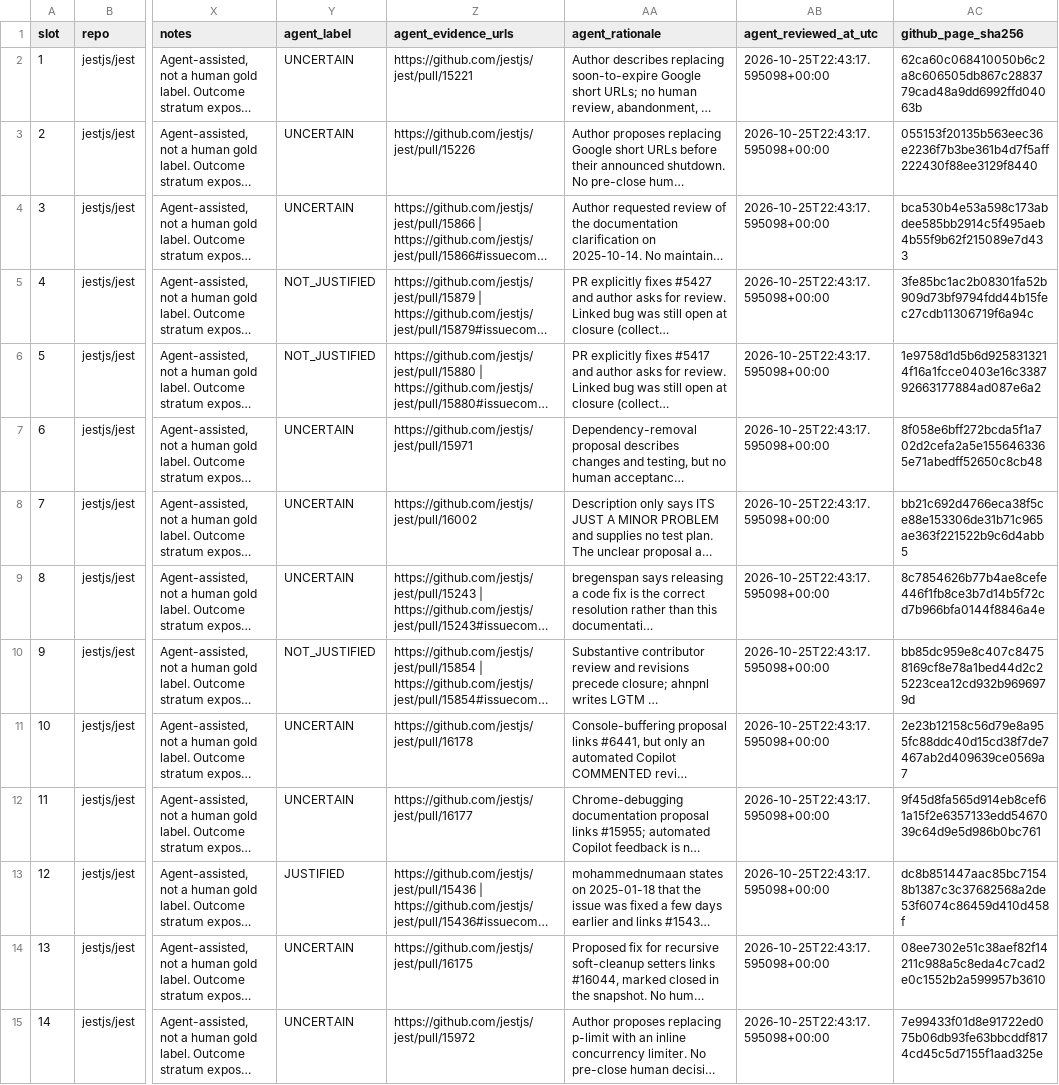
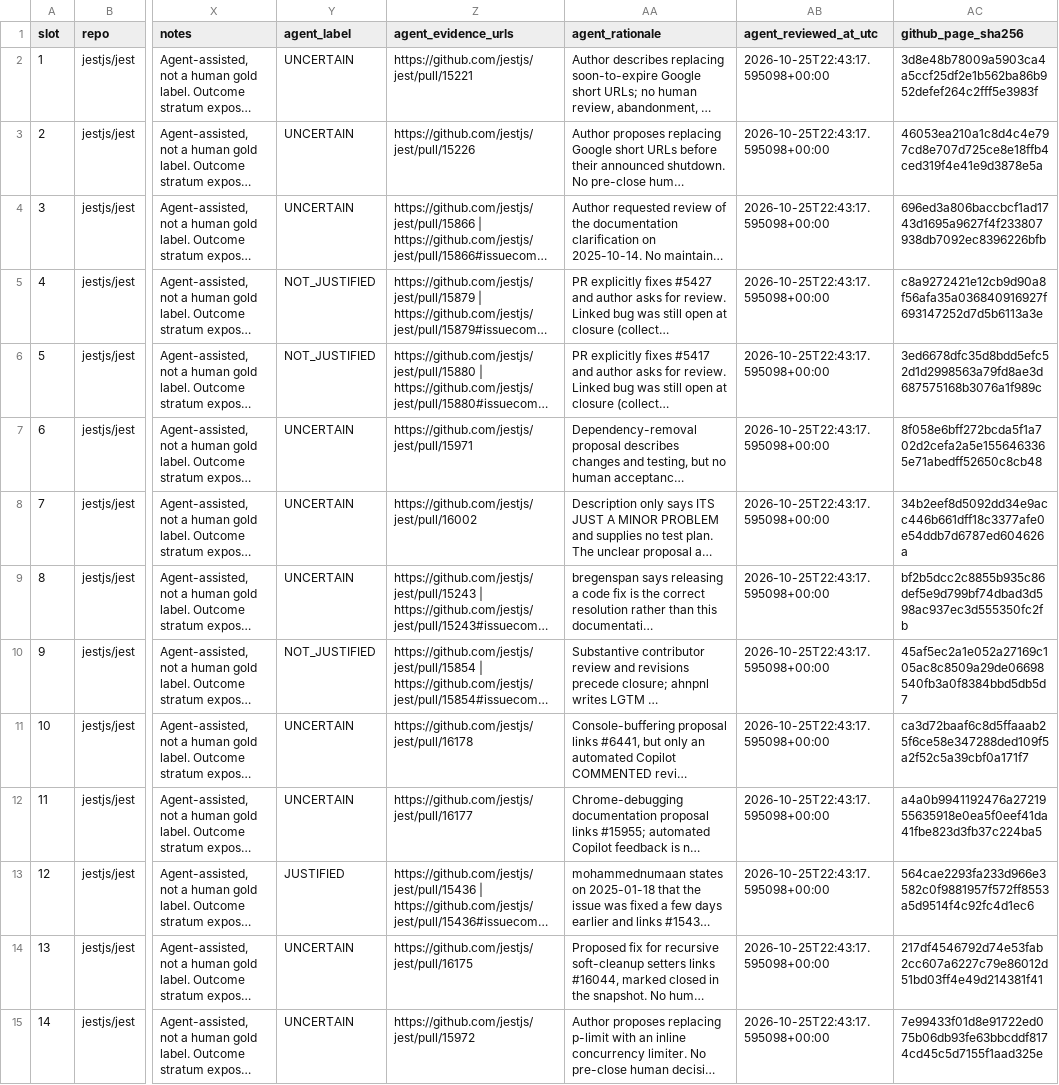
Before and after one commit to allenlong2007/ucsd-hacktoberfest-hackathon, a CSV file: infra/gold_set.csv, drawn as a sheet; only a part is shown, gaps mark what is left out; long unchanged cells end in …; the diff covers the shown part only; the diff names each change by its address in the sheet, - before the commit and + after, or states it on an @@ line.

Commit message:
infra: hash original page bytes for evidence provenance

```diff
--- a/infra/gold_set.csv
+++ b/infra/gold_set.csv
-AC2 (github_page_sha256): 62ca60c068410050b6c2a8c606505db867c2883779cad48a9dd6992ffd04063b
+AC2 (github_page_sha256): 3d8e48b78009a5903ca4a5ccf25df2e1b562ba86b952defef264c2fff5e3983f
-AC3 (github_page_sha256): 055153f20135b563eec36e2236f7b3be361b4d7f5aff222430f88ee3129f8440
+AC3 (github_page_sha256): 46053ea210a1c8d4c4e797cd8e707d725ce8e18ffb4ced319f4e41e9d3878e5a
-AC4 (github_page_sha256): bca530b4e53a598c173abdee585bb2914c5f495aeb4b55f9b62f215089e7d433
+AC4 (github_page_sha256): 696ed3a806baccbcf1ad1743d1695a9627f4f233807938db7092ec8396226bfb
-AC5 (github_page_sha256): 3fe85bc1ac2b08301fa52b909d73bf9794fdd44b15fec27cdb11306719f6a94c
+AC5 (github_page_sha256): c8a9272421e12cb9d90a8f56afa35a036840916927f693147252d7d5b6113a3e
-AC6 (github_page_sha256): 1e9758d1d5b6d9258313214f16a1fcce0403e16c338792663177884ad087e6a2
+AC6 (github_page_sha256): 3ed6678dfc35d8bdd5efc52d1d2998563a79fd8ae3d687575168b3076a1f989c
-AC8 (github_page_sha256): bb21c692d4766eca38f5ce88e153306de31b71c965ae363f221522b9c6d4abb5
+AC8 (github_page_sha256): 34b2eef8d5092dd34e9acc446b661dff18c3377afe0e54ddb7d6787ed604626a
-AC9 (github_page_sha256): 8c7854626b77b4ae8cefe446f1fb8ce3b7d14b5f72cd7b966bfa0144f8846a4e
+AC9 (github_page_sha256): bf2b5dcc2c8855b935c86def5e9d799bf74dbad3d598ac937ec3d555350fc2fb
-AC10 (github_page_sha256): bb85dc959e8c407c84758169cf8e78a1bed44d2c25223cea12cd932b9696979d
+AC10 (github_page_sha256): 45af5ec2a1e052a27169c105ac8c8509a29de06698540fb3a0f8384bbd5db5d7
-AC11 (github_page_sha256): 2e23b12158c56d79e8a955fc88ddc40d15cd38f7de7467ab2d409639ce0569a7
+AC11 (github_page_sha256): ca3d72baaf6c8d5ffaaab25f6ce58e347288ded109f5a2f52c5a39cbf0a171f7
-AC12 (github_page_sha256): 9f45d8fa565d914eb8cef61a15f2e6357133edd5467039c64d9e5d986b0bc761
+AC12 (github_page_sha256): a4a0b9941192476a2721955635918e0ea5f0eef41da41fbe823d3fb37c224ba5
-AC13 (github_page_sha256): dc8b851447aac85bc71548b1387c3c37682568a2de53f6074c86459d410d458f
+AC13 (github_page_sha256): 564cae2293fa233d966e3582c0f9881957f572ff8553a5d9514f4c92fc4d1ec6
-AC14 (github_page_sha256): 08ee7302e51c38aef82f14211c988a5c8eda4c7cad2e0c1552b2a599957b3610
+AC14 (github_page_sha256): 217df4546792d74e53fab2cc607a6227c79e86012d51bd03ff4e49d214381f41
```
Also changed, not shown: 11 edited cells elsewhere in this file, 1 other file.
